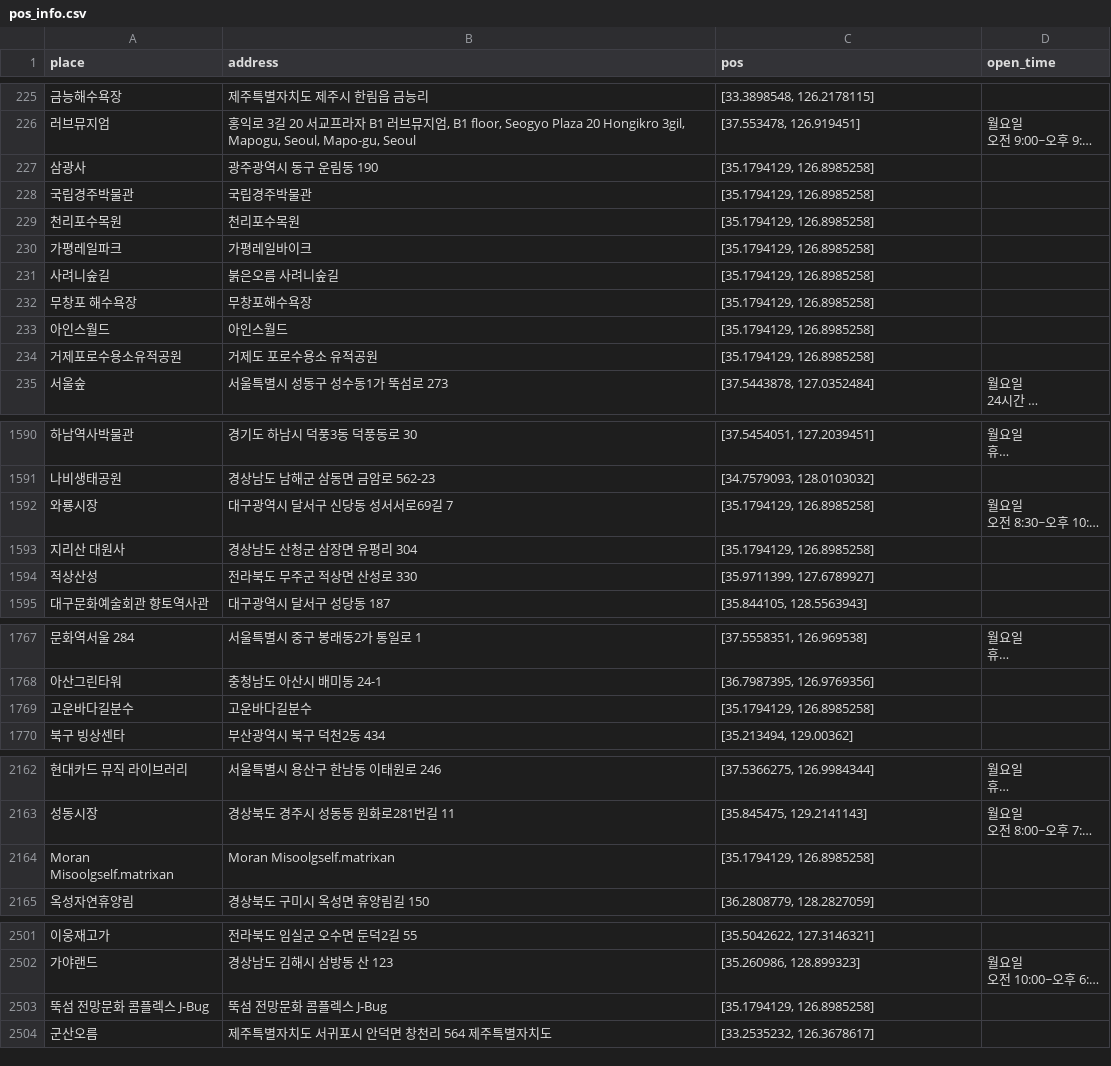
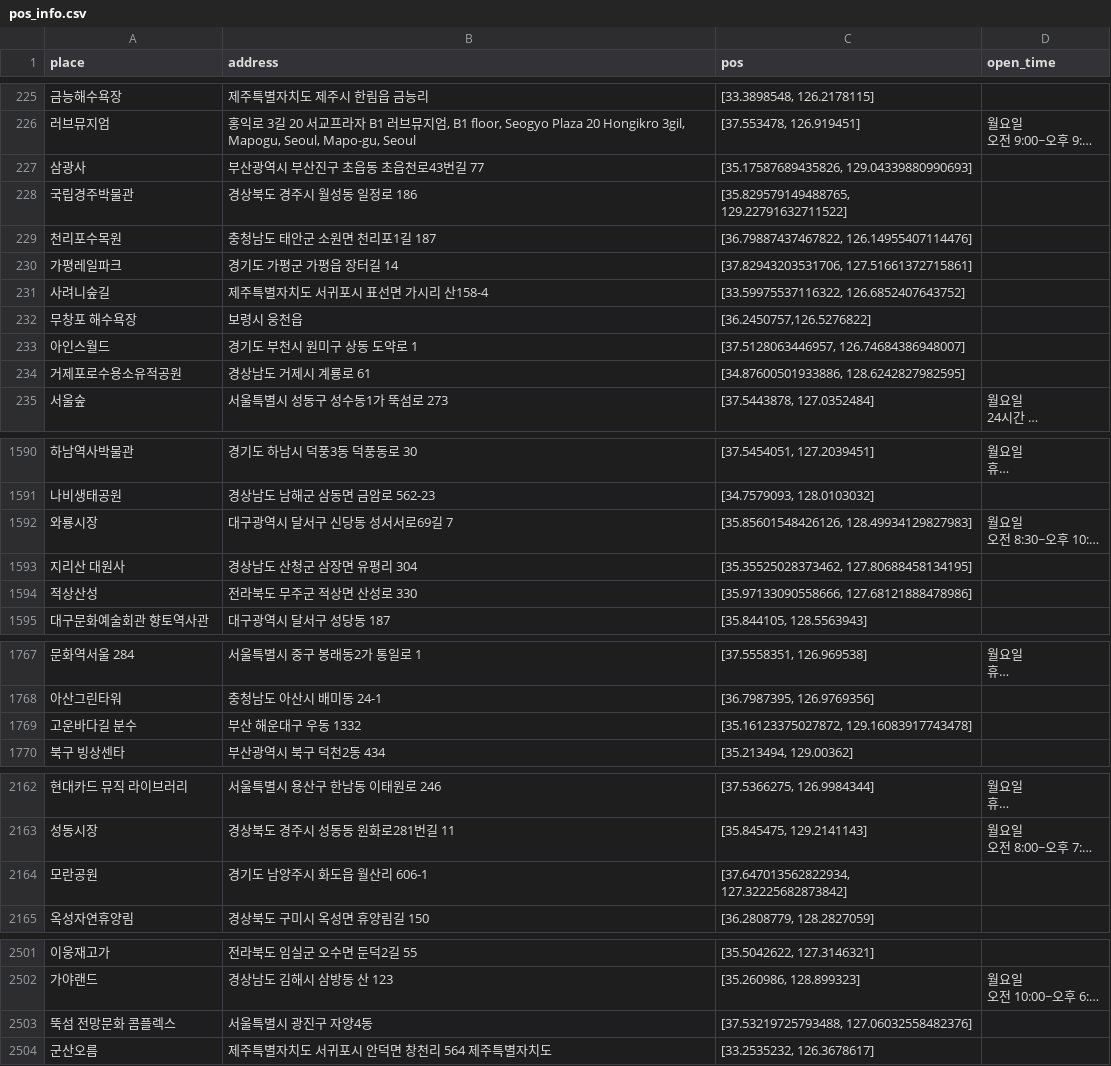
Before and after one commit to JNU-econovation/Ontheway, a CSV file: db/data/pos_info.csv, drawn as a sheet; only a part is shown, gaps mark what is left out; long unchanged cells end in …; removed rows and columns are numbered as before the commit, all else as after; the diff covers the shown part only; the diff names each change by its address in the sheet, - before the commit and + after, or states it on an @@ line.

```diff
--- a/db/data/pos_info.csv
+++ b/db/data/pos_info.csv
-B227 (address): 광주광역시 동구 운림동 190
+B227 (address): 부산광역시 부산진구 초읍동 초읍천로43번길 77
-C227 (pos): [35.1794129, 126.8985258]
+C227 (pos): [35.17587689435826, 129.04339880990693]
-B228 (address): 국립경주박물관
+B228 (address): 경상북도 경주시 월성동 일정로 186
-C228 (pos): [35.1794129, 126.8985258]
+C228 (pos): [35.829579149488765, 129.22791632711522]
-B229 (address): 천리포수목원
+B229 (address): 충청남도 태안군 소원면 천리포1길 187
-C229 (pos): [35.1794129, 126.8985258]
+C229 (pos): [36.79887437467822, 126.14955407114476]
-B230 (address): 가평레일바이크
+B230 (address): 경기도 가평군 가평읍 장터길 14
-C230 (pos): [35.1794129, 126.8985258]
+C230 (pos): [37.82943203531706, 127.51661372715861]
-B231 (address): 붉은오름 사려니숲길
+B231 (address): 제주특별자치도 서귀포시 표선면 가시리 산158-4
-C231 (pos): [35.1794129, 126.8985258]
+C231 (pos): [33.59975537116322, 126.6852407643752]
-B232 (address): 무창포해수욕장
+B232 (address): 보령시 웅천읍
-C232 (pos): [35.1794129, 126.8985258]
+C232 (pos): [36.2450757,126.5276822]
-B233 (address): 아인스월드
+B233 (address): 경기도 부천시 원미구 상동 도약로 1
-C233 (pos): [35.1794129, 126.8985258]
+C233 (pos): [37.5128063446957, 126.74684386948007]
-B234 (address): 거제도 포로수용소 유적공원
+B234 (address): 경상남도 거제시 계룡로 61
-C234 (pos): [35.1794129, 126.8985258]
+C234 (pos): [34.87600501933886, 128.6242827982595]
-C1592 (pos): [35.1794129, 126.8985258]
+C1592 (pos): [35.85601548426126, 128.49934129827983]
-C1593 (pos): [35.1794129, 126.8985258]
+C1593 (pos): [35.35525028373462, 127.80688458134195]
-C1594 (pos): [35.9711399, 127.6789927]
+C1594 (pos): [35.97133090558666, 127.68121888478986]
-row 1769: 고운바다길분수 | 고운바다길분수 | [35.1794129, 126.8985258]
+row 1769: 고운바다길 분수 | 부산 해운대구 우동 1332 | [35.16123375027872, 129.16083917743478]
-row 2164: Moran Misoolgself.matrixan | Moran Misoolgself.matrixan | [35.1794129, 126.8985258]
+row 2164: 모란공원 | 경기도 남양주시 화도읍 월산리 606-1 | [37.647013562822934, 127.32225682873842]
-row 2503: 뚝섬 전망문화 콤플렉스 J-Bug | 뚝섬 전망문화 콤플렉스 J-Bug | [35.1794129, 126.8985258]
+row 2503: 뚝섬 전망문화 콤플렉스 | 서울특별시 광진구 자양4동 | [37.53219725793488, 127.06032558482376]
```
Also changed, not shown: 13 edited cells elsewhere in this file, 7 other files.
